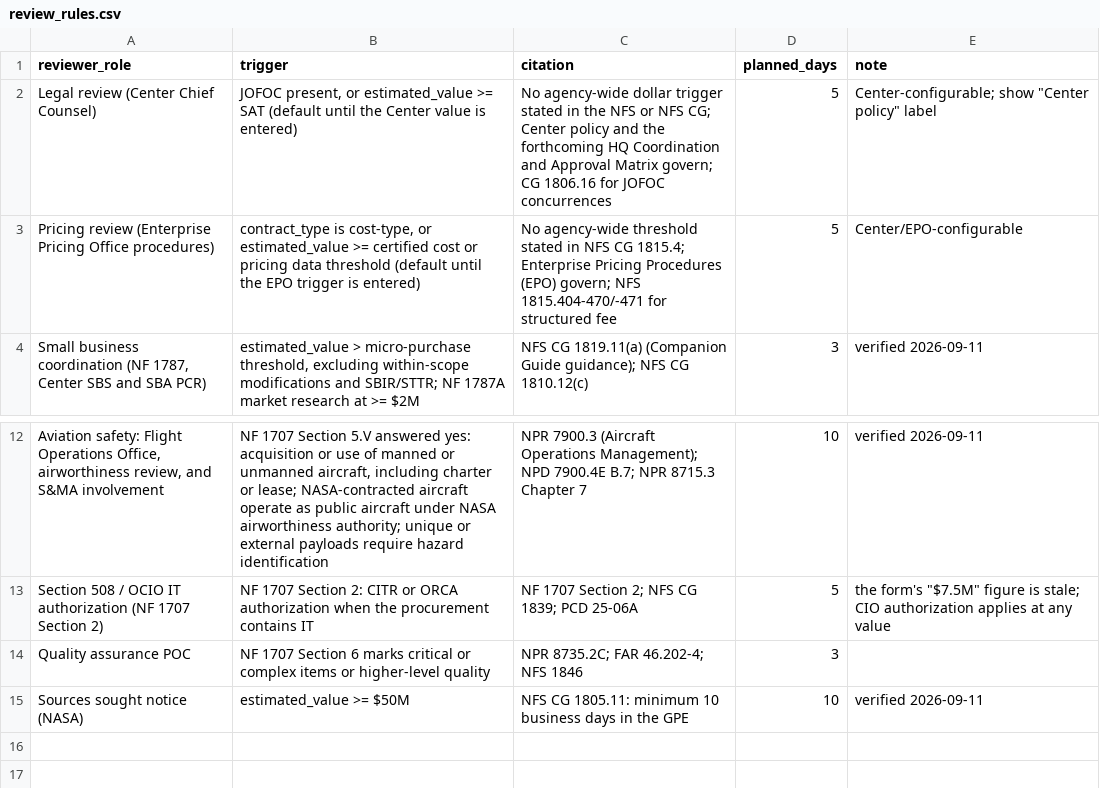
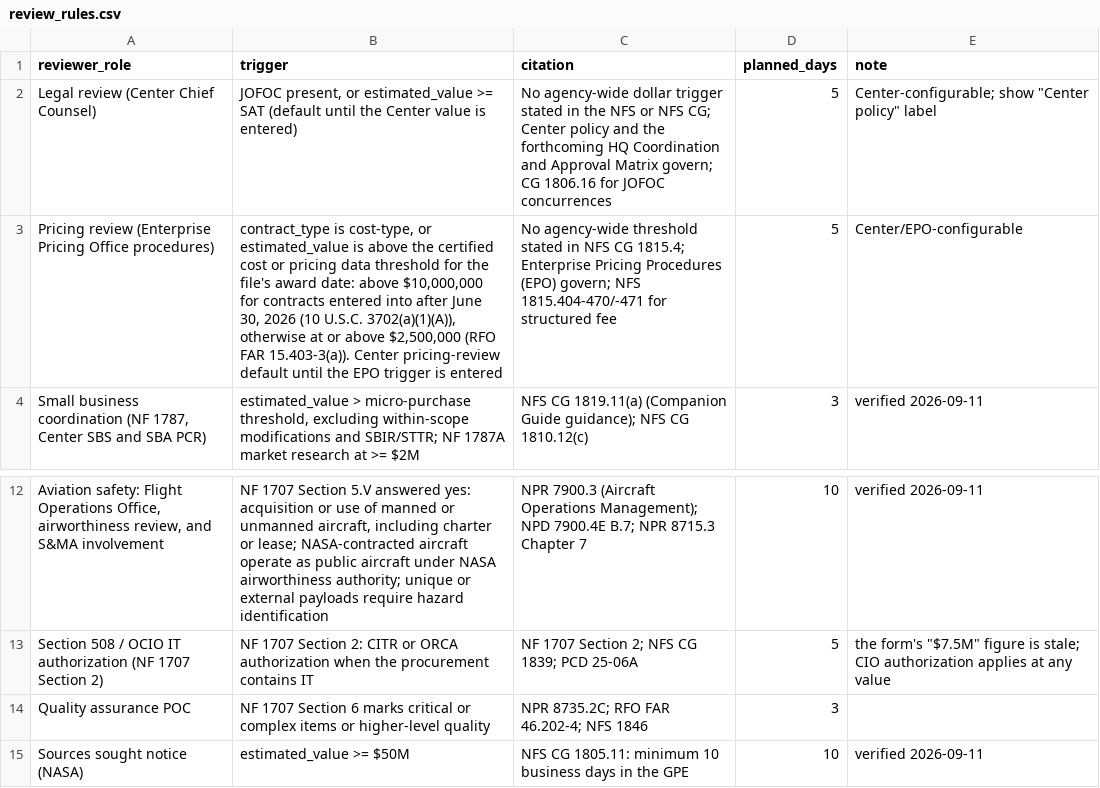
Before and after one commit to joshuataggart7-lgtm/t-minus, a CSV file: t-minus-seed/review_rules.csv, drawn as a sheet; only a part is shown, gaps mark what is left out; the diff names each change by its address in the sheet, - before the commit and + after, or states it on an @@ line.

```diff
--- a/t-minus-seed/review_rules.csv
+++ b/t-minus-seed/review_rules.csv
-B3 (trigger): …or estimated_value >= certified cost or pricing data threshold (default until the EPO trigger is entered)
+B3 (trigger): …or estimated_value is above the certified cost or pricing data threshold for the file's award date: above $10,000,000 for contracts entered into after June 30, 2026 (10 U.S.C. 3702(a)(1)(A)), otherwise at or above $2,500,000 (RFO FAR 15.403-3(a)). Center pricing-review default until the EPO trigger is entered
-C14 (citation): NPR 8735.2C; FAR 46.202-4; NFS 1846
+C14 (citation): NPR 8735.2C; RFO FAR 46.202-4; NFS 1846
```
Also changed, not shown: t-minus-seed/clauses.csv, t-minus-seed/regulatory_refs.csv, 11 other files.
